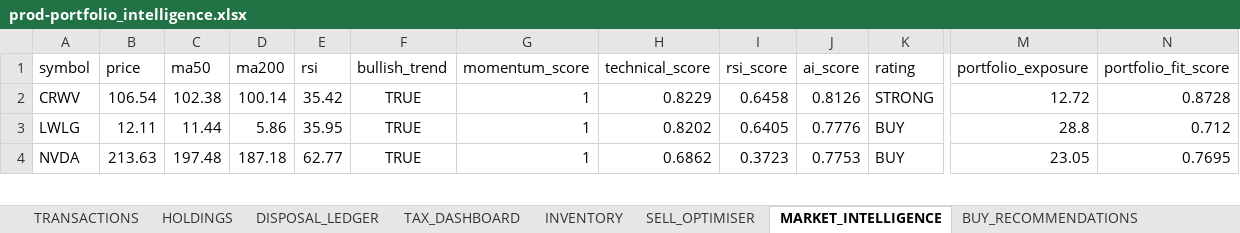
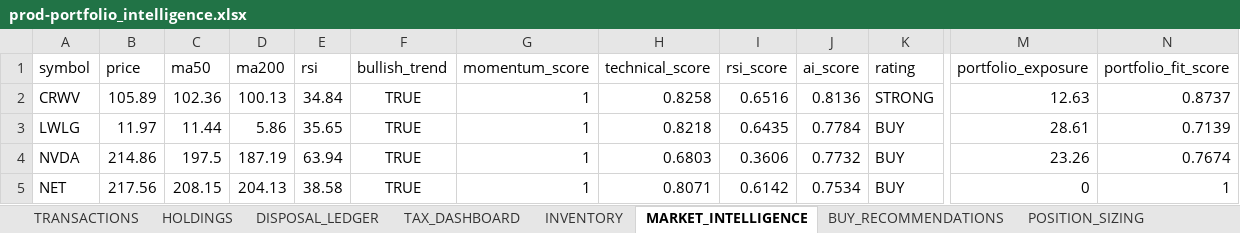
Before and after one commit to husainnatha/tradingsystem, an Excel workbook: data/exports/prod-portfolio_intelligence.xlsx, sheet MARKET_INTELLIGENCE, drawn as a sheet; only a part is shown, gaps mark what is left out; values as stored, in another font and other column widths than the file's, no borders; rows hold the shown columns only; the diff covers the shown part only; the diff names each change by its address in the sheet, - before the commit and + after, or states it on an @@ line.

```diff
--- a/data/exports/prod-portfolio_intelligence.xlsx (sheet MARKET_INTELLIGENCE)
+++ b/data/exports/prod-portfolio_intelligence.xlsx (sheet MARKET_INTELLIGENCE)
-B2 (price): 106.54
+B2 (price): 105.89
-C2 (ma50): 102.38
+C2 (ma50): 102.36
-D2 (ma200): 100.14
+D2 (ma200): 100.13
-E2 (rsi): 35.42
+E2 (rsi): 34.84
-H2 (technical_score): 0.8229
+H2 (technical_score): 0.8258
-I2 (rsi_score): 0.6458
+I2 (rsi_score): 0.6516
-J2 (ai_score): 0.8126
+J2 (ai_score): 0.8136
-M2 (portfolio_exposure): 12.72
+M2 (portfolio_exposure): 12.63
-N2 (portfolio_fit_score): 0.8728
+N2 (portfolio_fit_score): 0.8737
-B3 (price): 12.11
+B3 (price): 11.97
-E3 (rsi): 35.95
+E3 (rsi): 35.65
-H3 (technical_score): 0.8202
+H3 (technical_score): 0.8218
-I3 (rsi_score): 0.6405
+I3 (rsi_score): 0.6435
-J3 (ai_score): 0.7776
+J3 (ai_score): 0.7784
-M3 (portfolio_exposure): 28.8
+M3 (portfolio_exposure): 28.61
-N3 (portfolio_fit_score): 0.712
+N3 (portfolio_fit_score): 0.7139
-B4 (price): 213.63
+B4 (price): 214.86
-C4 (ma50): 197.48
+C4 (ma50): 197.5
-D4 (ma200): 187.18
+D4 (ma200): 187.19
-E4 (rsi): 62.77
+E4 (rsi): 63.94
-H4 (technical_score): 0.6862
+H4 (technical_score): 0.6803
-I4 (rsi_score): 0.3723
+I4 (rsi_score): 0.3606
-J4 (ai_score): 0.7753
+J4 (ai_score): 0.7732
-M4 (portfolio_exposure): 23.05
+M4 (portfolio_exposure): 23.26
-N4 (portfolio_fit_score): 0.7695
+N4 (portfolio_fit_score): 0.7674
+row 5: NET | 217.56 | 208.15 | 204.13 | 38.58 | TRUE | 1 | 0.8071 | 0.6142 | 0.7534 | BUY | 0 | 1
```
Also changed, not shown: 15 added rows, 16 removed rows and 396 edited cells elsewhere in this sheet, sheet BUY_RECOMMENDATIONS, sheet POSITION_SIZING, sheet STRATEGY_COMPARISON, sheet INVENTORY, sheet SELL_OPTIMISER, sheet SECTOR_EXPOSURE, other sheet tabs, 6 other files.
